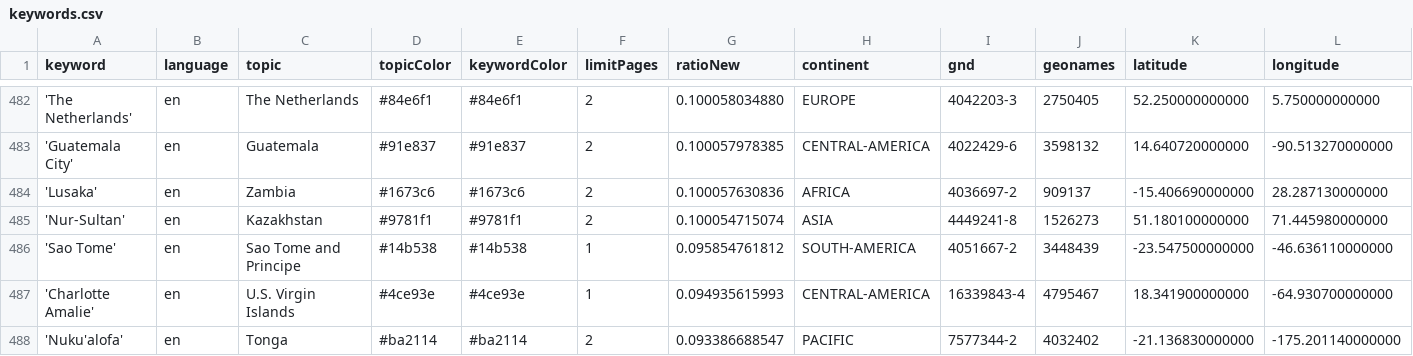
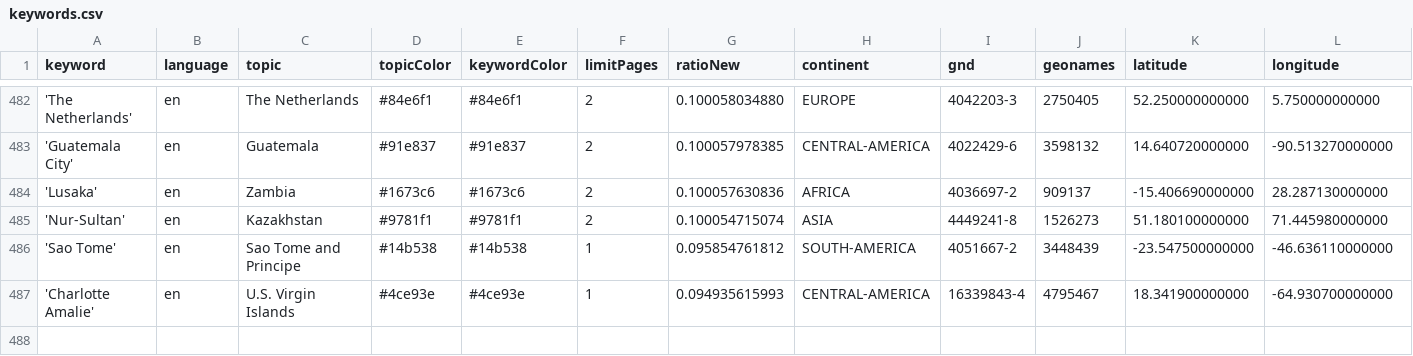
Before and after one commit to mizilett-news/locationWhisperer, a CSV file: keywords.csv, drawn as a sheet; only a part is shown, gaps mark what is left out; rows hold the shown columns only; the diff names each change by its address in the sheet, - before the commit and + after, or states it on an @@ line.

Commit message:
Commit from GitHub Actions (harvest:0.0)

```diff
--- a/keywords.csv
+++ b/keywords.csv
-row 488: 'Nuku'alofa' | en | Tonga | #ba2114 | #ba2114 | 2 | 0.093386688547 | PACIFIC | 7577344-2 | 4032402 | -21.136830000000 | -175.201140000000
```
